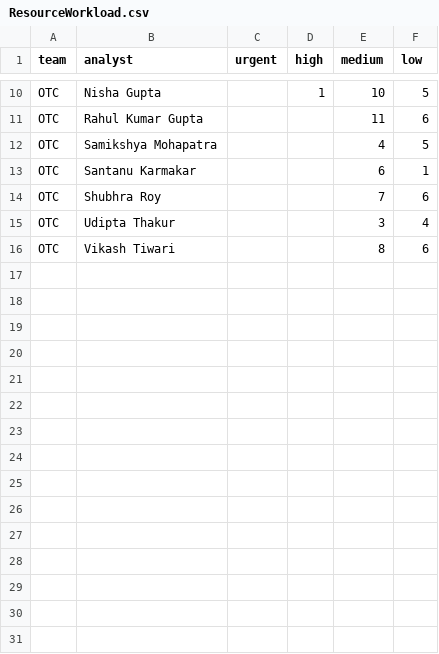
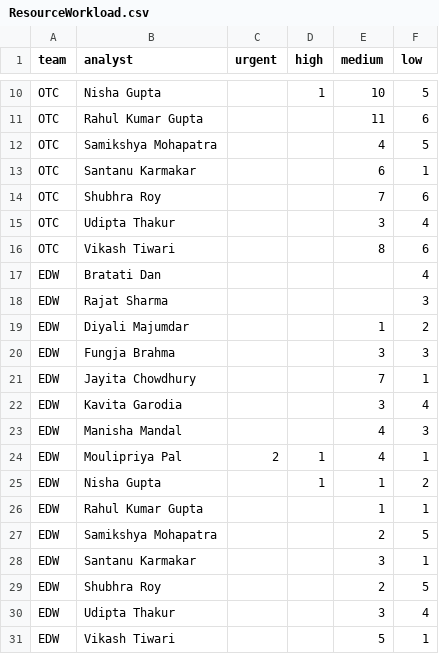
Before and after one commit to asmitab1/Dashboard-Store, a CSV file: dashboardOTC/src/main/resources/ResourceWorkload.csv, drawn as a sheet; only a part is shown, gaps mark what is left out.

```diff
--- a/dashboardOTC/src/main/resources/ResourceWorkload.csv
+++ b/dashboardOTC/src/main/resources/ResourceWorkload.csv
@@ -16 +16,16 @@ OTC,Udipta Thakur, , ,3,4
 OTC,Vikash Tiwari, , ,8,6
+EDW,Bratati Dan, , , ,4
+EDW,Rajat Sharma, , , ,3
+EDW,Diyali Majumdar, , ,1,2
+EDW,Fungja Brahma, , ,3,3
+EDW,Jayita Chowdhury, , ,7,1
+EDW,Kavita Garodia, , ,3,4
+EDW,Manisha Mandal, , ,4,3
+EDW,Moulipriya Pal,2,1,4,1
+EDW,Nisha Gupta, ,1,1,2
+EDW,Rahul Kumar Gupta, , ,1,1
+EDW,Samikshya Mohapatra, , ,2,5
+EDW,Santanu Karmakar, , ,3,1
+EDW,Shubhra Roy, , ,2,5
+EDW,Udipta Thakur, , ,3,4
+EDW,Vikash Tiwari, , ,5,1
```
Also changed, not shown: dashboardOTC/src/main/resources/DefectResolution.csv, dashboardOTC/src/main/resources/ProgramStatistics.csv, 2 other files.
